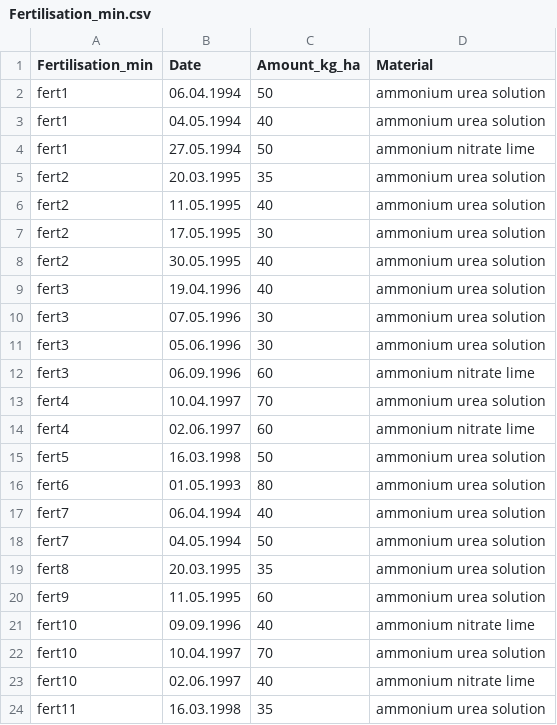
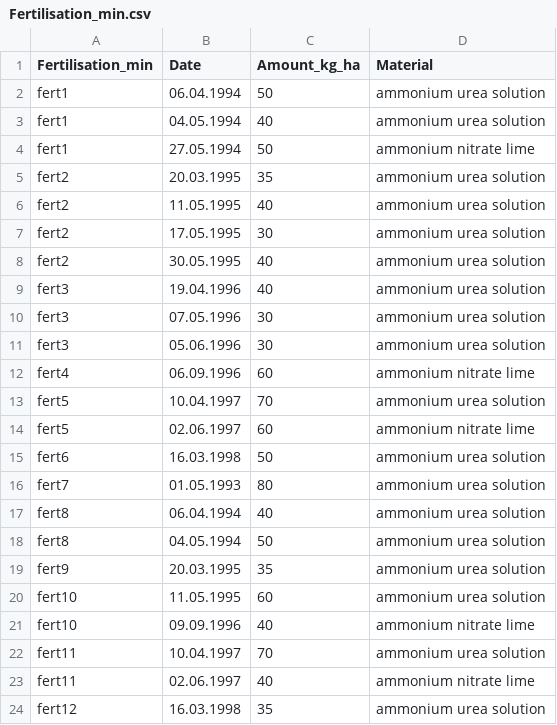
Before and after one commit to zalf-rpm/AgMIP_BNI, a CSV file: data/Fertilisation_min.csv, drawn as a sheet.

Commit message:
Update mineral fertilizer data

```diff
--- a/data/Fertilisation_min.csv
+++ b/data/Fertilisation_min.csv
@@ -11,14 +11,14 @@ fert3;07.05.1996;30;ammonium urea solution
 fert3;05.06.1996;30;ammonium urea solution
-fert3;06.09.1996;60;ammonium nitrate lime
-fert4;10.04.1997;70;ammonium urea solution
-fert4;02.06.1997;60;ammonium nitrate lime
-fert5;16.03.1998;50;ammonium urea solution
-fert6;01.05.1993;80;ammonium urea solution
-fert7;06.04.1994;40;ammonium urea solution
-fert7;04.05.1994;50;ammonium urea solution
-fert8;20.03.1995;35;ammonium urea solution
-fert9;11.05.1995;60;ammonium urea solution
+fert4;06.09.1996;60;ammonium nitrate lime
+fert5;10.04.1997;70;ammonium urea solution
+fert5;02.06.1997;60;ammonium nitrate lime
+fert6;16.03.1998;50;ammonium urea solution
+fert7;01.05.1993;80;ammonium urea solution
+fert8;06.04.1994;40;ammonium urea solution
+fert8;04.05.1994;50;ammonium urea solution
+fert9;20.03.1995;35;ammonium urea solution
+fert10;11.05.1995;60;ammonium urea solution
 fert10;09.09.1996;40;ammonium nitrate lime
-fert10;10.04.1997;70;ammonium urea solution
-fert10;02.06.1997;40;ammonium nitrate lime
-fert11;16.03.1998;35;ammonium urea solution
+fert11;10.04.1997;70;ammonium urea solution
+fert11;02.06.1997;40;ammonium nitrate lime
+fert12;16.03.1998;35;ammonium urea solution
```
